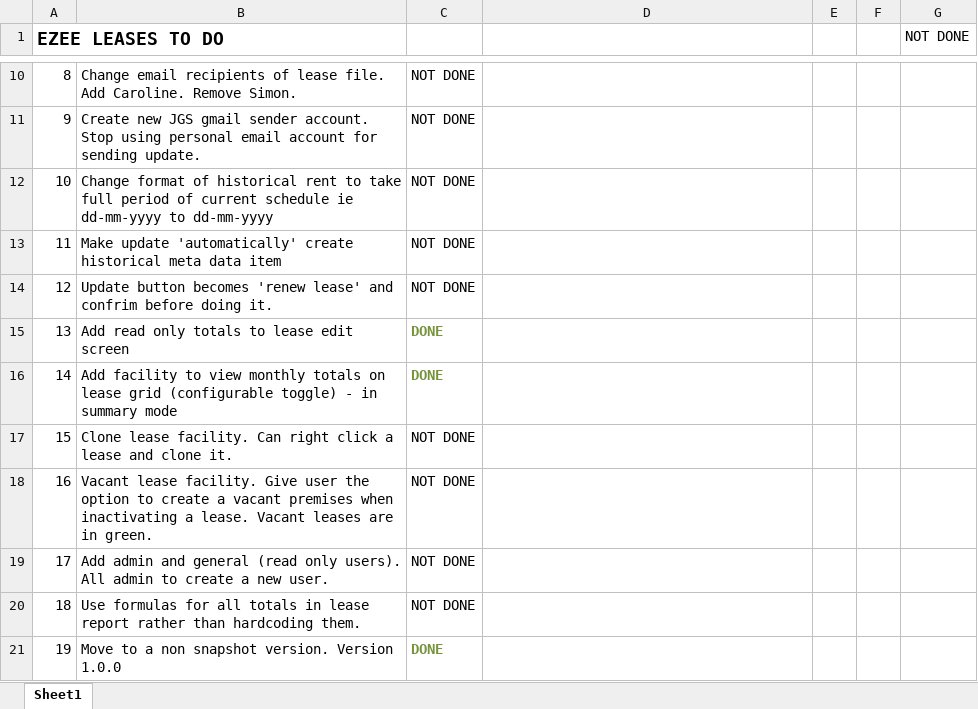
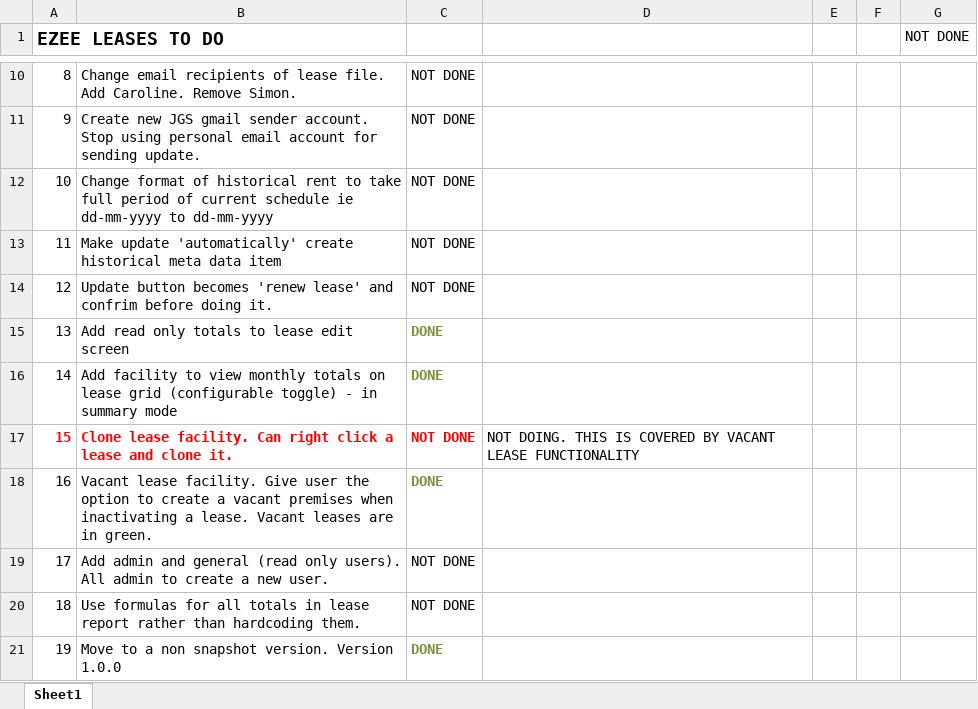
Before and after one commit to simehanley/eZee, an Excel workbook: ezeeparent/ezeeleaseweb/Workbook1.xlsx, sheet Sheet1, drawn as a sheet; only a part is shown, gaps mark what is left out; values as stored, in another font and other column widths than the file's, no borders; conditional formats not drawn; the diff names each change by its address in the sheet, - before the commit and + after, or states it on an @@ line.

```diff
--- a/ezeeparent/ezeeleaseweb/Workbook1.xlsx (sheet Sheet1)
+++ b/ezeeparent/ezeeleaseweb/Workbook1.xlsx (sheet Sheet1)
@@ A17:C17 bold: off → on, text colour: black → #FF0000 @@
-D17: (empty)
+D17: NOT DOING. THIS IS COVERED BY VACANT LEASE FUNCTIONALITY
-C18: NOT DONE
+C18: DONE
@@ C18 bold: off → on, text colour: black → #77933C @@
```
Also changed, not shown: 7 other files.
